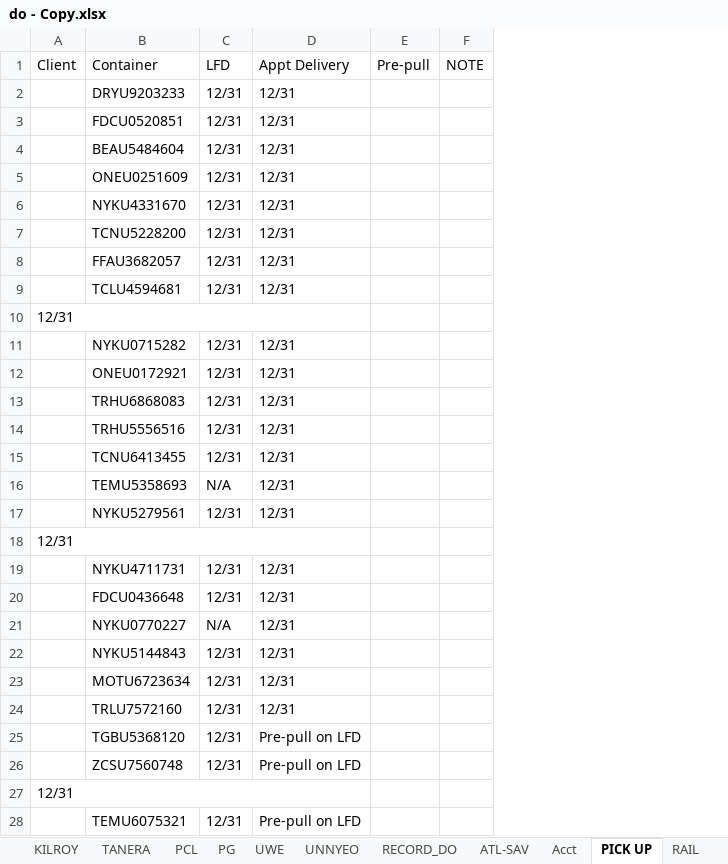
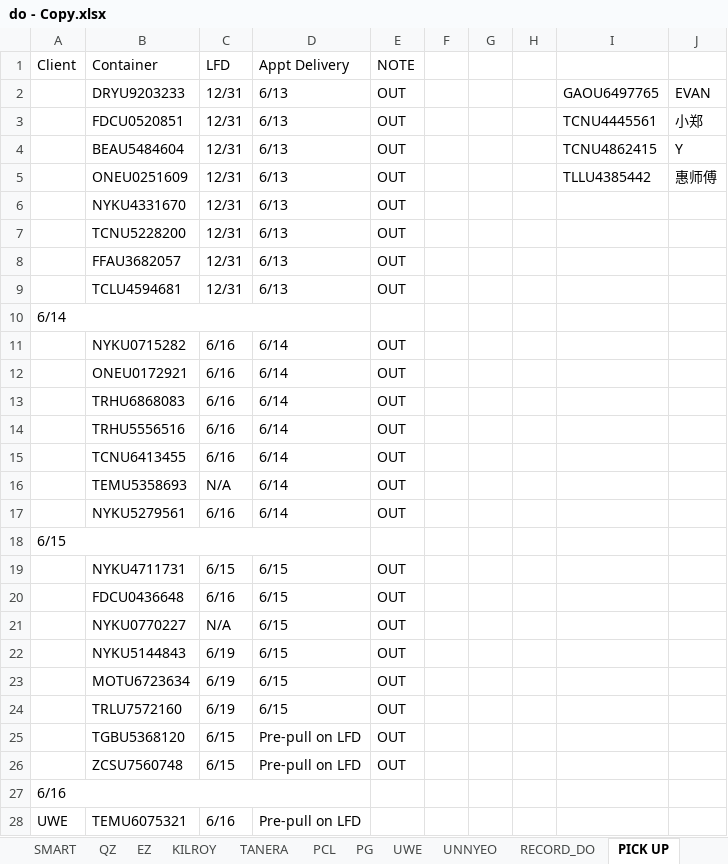
Before and after one commit to sampeng0876/Team-Collaboration, an Excel workbook: do - Copy.xlsx, sheet PICK UP, drawn as a sheet; only a part is shown; values as stored, in another font and other column widths than the file's, no cell formats; conditional formats not drawn; removed rows and columns are numbered as before the commit, all else as after; the diff covers the shown part only; the diff names each change by its address in the sheet, - before the commit and + after, or states it on an @@ line.

```diff
--- a/do - Copy.xlsx (sheet PICK UP)
+++ b/do - Copy.xlsx (sheet PICK UP)
-column E (Pre-pull), empty
+column F, empty
+column G, empty
+column H, empty
+column I, rows 2-5: GAOU6497765 | TCNU4445561 | TCNU4862415 | TLLU4385442
+column J, rows 2-5: EVAN | 小郑 | Y | 惠师傅
-D2:D9 (Appt Delivery): 12/31
+D2:D9 (Appt Delivery): 6/13
-E2:E9 (NOTE): (empty)
+E2:E9 (NOTE): OUT
-A10 (Client): 12/31
+A10 (Client): 6/14
-C11:C15 (LFD): 12/31
+C11:C15 (LFD): 6/16
-D11:D17 (Appt Delivery): 12/31
+D11:D17 (Appt Delivery): 6/14
-E11:E17 (NOTE): (empty)
+E11:E17 (NOTE): OUT
-C17 (LFD): 12/31
+C17 (LFD): 6/16
-A18 (Client): 12/31
+A18 (Client): 6/15
-C19 (LFD): 12/31
+C19 (LFD): 6/15
-D19:D24 (Appt Delivery): 12/31
+D19:D24 (Appt Delivery): 6/15
-E19:E26 (NOTE): (empty)
+E19:E26 (NOTE): OUT
-C20 (LFD): 12/31
+C20 (LFD): 6/16
-C22:C24 (LFD): 12/31
+C22:C24 (LFD): 6/19
-C25:C26 (LFD): 12/31
+C25:C26 (LFD): 6/15
-A27 (Client): 12/31
+A27 (Client): 6/16
-A28 (Client): (empty)
+A28 (Client): UWE
-C28 (LFD): 12/31
+C28 (LFD): 6/16
```
Also changed, not shown: 2 added rows and 24 edited cells elsewhere in this sheet, sheet RECORD_DO, sheet UWE, sheet SMART, sheet QZ, sheet KILROY, sheet PCL, other sheet tabs, cell formats, do.xlsx.
